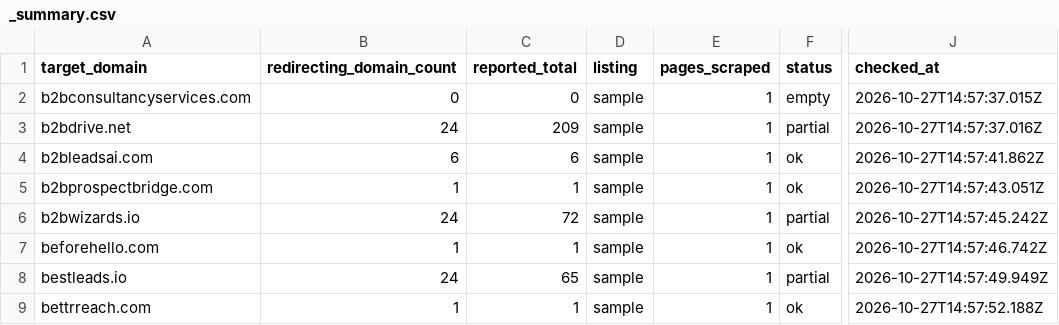
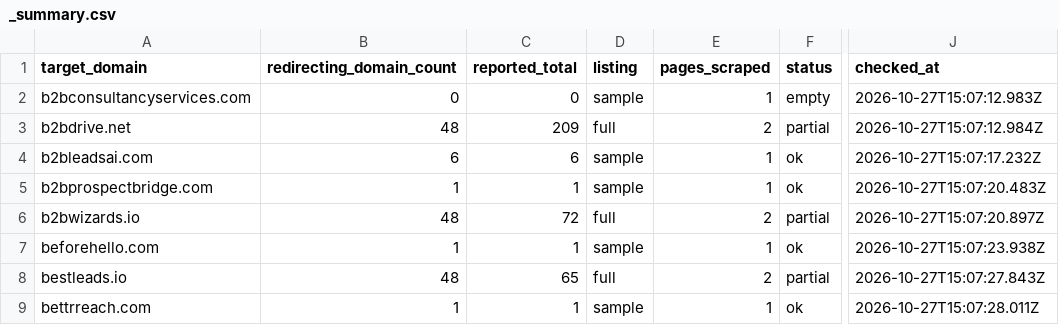
Before and after one commit to garvit-create/redirect-browser-automation, a CSV file: output/_summary.csv, drawn as a sheet; only a part is shown, gaps mark what is left out; the diff names each change by its address in the sheet, - before the commit and + after, or states it on an @@ line.

```diff
--- a/output/_summary.csv
+++ b/output/_summary.csv
-J2 (checked_at): 2026-10-27T14:57:37.015Z
+J2 (checked_at): 2026-10-27T15:07:12.983Z
-B3 (redirecting_domain_count): 24
+B3 (redirecting_domain_count): 48
-D3 (listing): sample
+D3 (listing): full
-E3 (pages_scraped): 1
+E3 (pages_scraped): 2
-J3 (checked_at): 2026-10-27T14:57:37.016Z
+J3 (checked_at): 2026-10-27T15:07:12.984Z
-J4 (checked_at): 2026-10-27T14:57:41.862Z
+J4 (checked_at): 2026-10-27T15:07:17.232Z
-J5 (checked_at): 2026-10-27T14:57:43.051Z
+J5 (checked_at): 2026-10-27T15:07:20.483Z
-B6 (redirecting_domain_count): 24
+B6 (redirecting_domain_count): 48
-D6 (listing): sample
+D6 (listing): full
-E6 (pages_scraped): 1
+E6 (pages_scraped): 2
-J6 (checked_at): 2026-10-27T14:57:45.242Z
+J6 (checked_at): 2026-10-27T15:07:20.897Z
-J7 (checked_at): 2026-10-27T14:57:46.742Z
+J7 (checked_at): 2026-10-27T15:07:23.938Z
-B8 (redirecting_domain_count): 24
+B8 (redirecting_domain_count): 48
-D8 (listing): sample
+D8 (listing): full
-E8 (pages_scraped): 1
+E8 (pages_scraped): 2
-J8 (checked_at): 2026-10-27T14:57:49.949Z
+J8 (checked_at): 2026-10-27T15:07:27.843Z
-J9 (checked_at): 2026-10-27T14:57:52.188Z
+J9 (checked_at): 2026-10-27T15:07:28.011Z
```
Also changed, not shown: output/b2bdrive.net.csv, output/b2bleadsai.com.csv, 10 other files.
